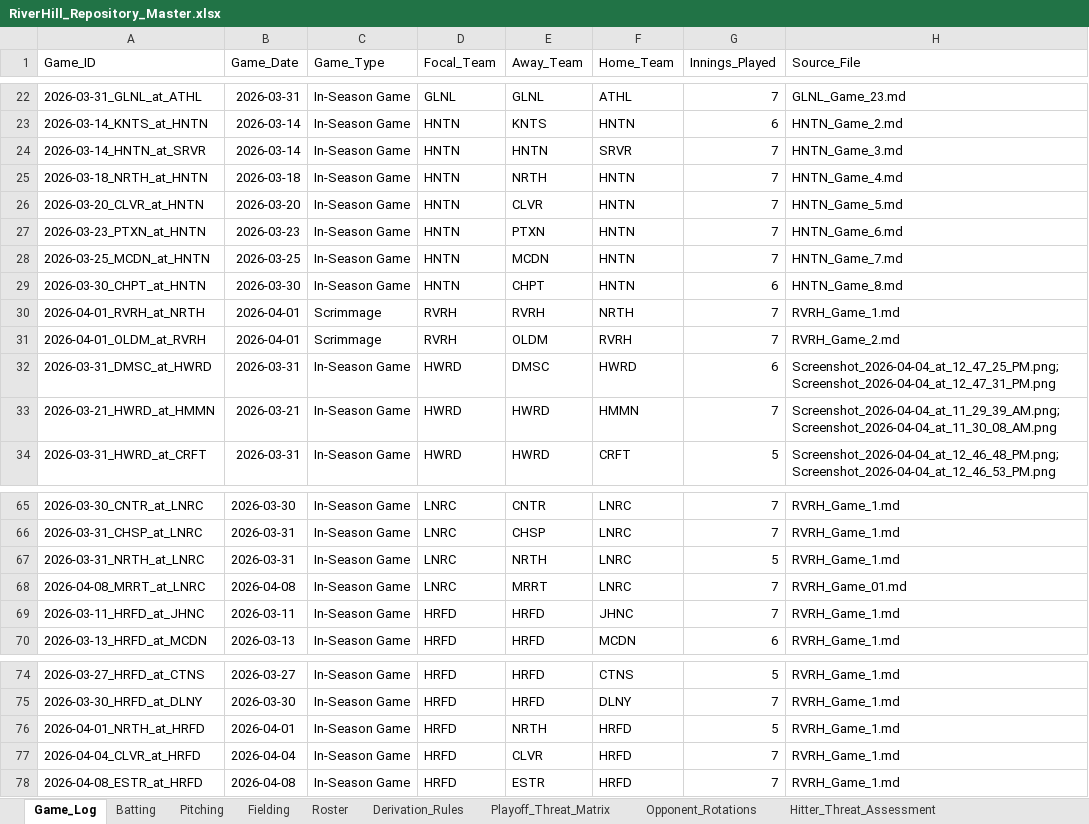
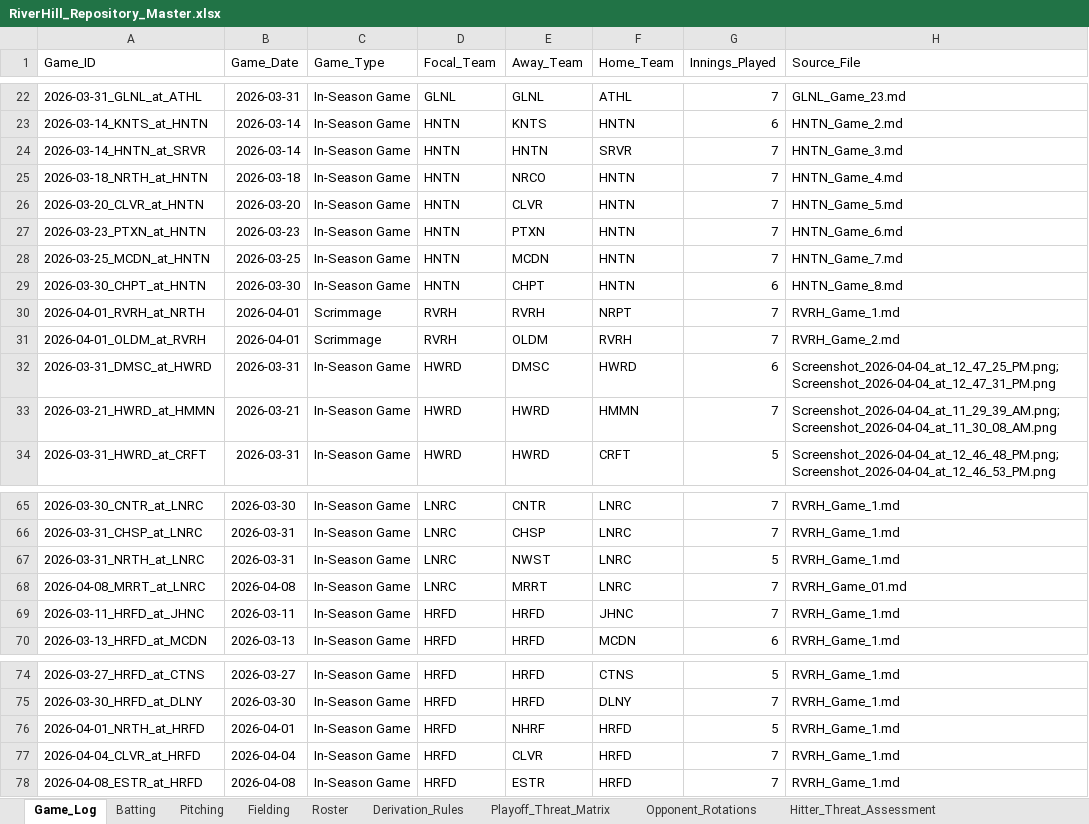
Before and after one commit to hughnorwood/hawks-scouting, an Excel workbook: data/RiverHill_Repository_Master.xlsx, sheet Game_Log, drawn as a sheet; only a part is shown, gaps mark what is left out; values as stored, in another font and other column widths than the file's, no borders; the diff covers the shown part only; the diff names each change by its address in the sheet, - before the commit and + after, or states it on an @@ line.

```diff
--- a/data/RiverHill_Repository_Master.xlsx (sheet Game_Log)
+++ b/data/RiverHill_Repository_Master.xlsx (sheet Game_Log)
-E25 (Away_Team): NRTH
+E25 (Away_Team): NRCO
-F30 (Home_Team): NRTH
+F30 (Home_Team): NRPT
-E67 (Away_Team): NRTH
+E67 (Away_Team): NWST
-E76 (Away_Team): NRTH
+E76 (Away_Team): NHRF
```
Also changed, not shown: 3 added rows and 18 edited cells elsewhere in this sheet, sheet Batting, sheet Pitching, sheet Fielding, 2 other files.
